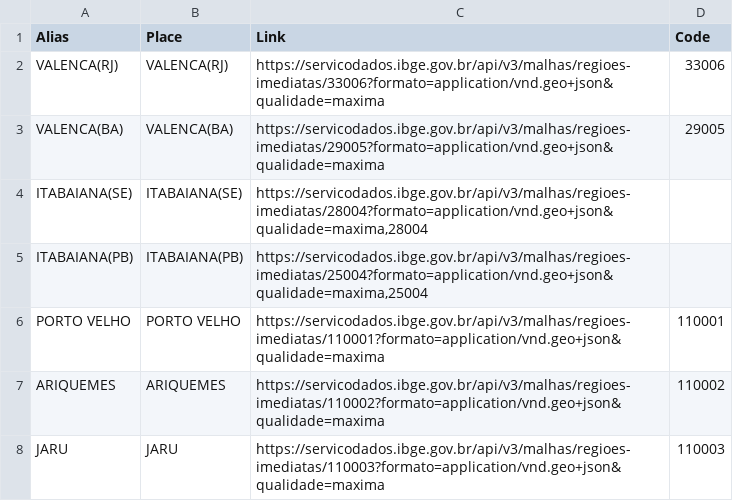
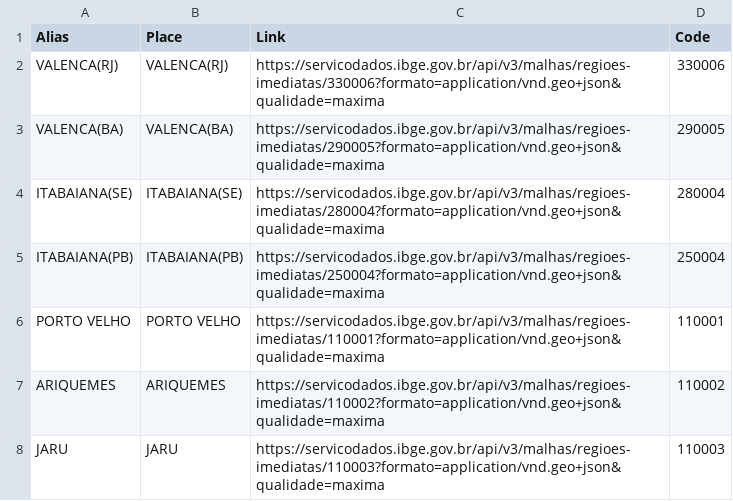
Before and after one commit to CodePlayData/tesa, a CSV file: src/data/immediate_list.csv, drawn as a sheet; only a part is shown.

```diff
--- a/src/data/immediate_list.csv
+++ b/src/data/immediate_list.csv
@@ -1,6 +1,6 @@
 Alias;Place;Link;Code
-VALENCA(RJ);VALENCA(RJ);https://servicodados.ibge.gov.br/api/v3/malhas/regioes-imediatas/33006?formato=application/vnd.geo+json&qualidade=maxima;33006
-VALENCA(BA);VALENCA(BA);https://servicodados.ibge.gov.br/api/v3/malhas/regioes-imediatas/29005?formato=application/vnd.geo+json&qualidade=maxima;29005
-ITABAIANA(SE);ITABAIANA(SE);https://servicodados.ibge.gov.br/api/v3/malhas/regioes-imediatas/28004?formato=application/vnd.geo+json&qualidade=maxima,28004
-ITABAIANA(PB);ITABAIANA(PB);https://servicodados.ibge.gov.br/api/v3/malhas/regioes-imediatas/25004?formato=application/vnd.geo+json&qualidade=maxima,25004
+VALENCA(RJ);VALENCA(RJ);https://servicodados.ibge.gov.br/api/v3/malhas/regioes-imediatas/330006?formato=application/vnd.geo+json&qualidade=maxima;330006
+VALENCA(BA);VALENCA(BA);https://servicodados.ibge.gov.br/api/v3/malhas/regioes-imediatas/290005?formato=application/vnd.geo+json&qualidade=maxima;290005
+ITABAIANA(SE);ITABAIANA(SE);https://servicodados.ibge.gov.br/api/v3/malhas/regioes-imediatas/280004?formato=application/vnd.geo+json&qualidade=maxima;280004
+ITABAIANA(PB);ITABAIANA(PB);https://servicodados.ibge.gov.br/api/v3/malhas/regioes-imediatas/250004?formato=application/vnd.geo+json&qualidade=maxima;250004
 PORTO VELHO;PORTO VELHO;https://servicodados.ibge.gov.br/api/v3/malhas/regioes-imediatas/110001?formato=application/vnd.geo+json&qualidade=maxima;110001
```
Also changed, not shown: 1 other file.
